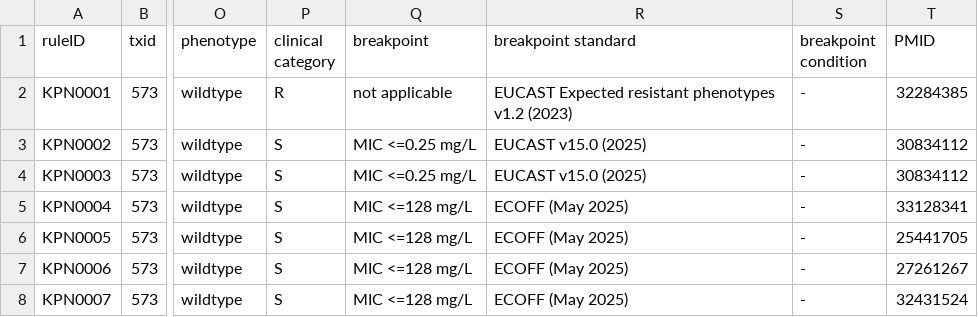
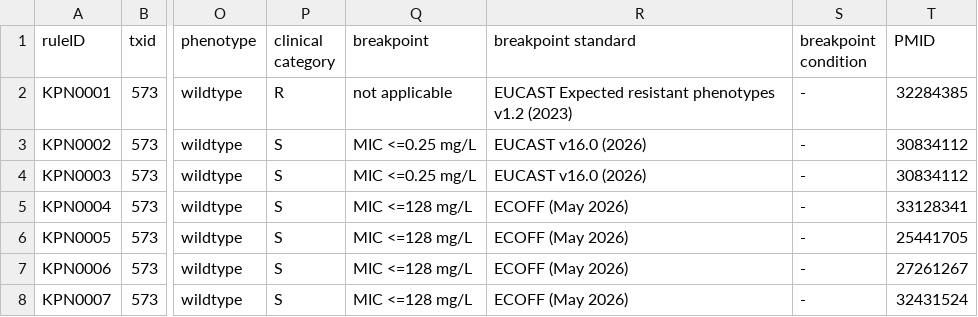
Before and after one commit to AMRverse/AMRrulesDB, a TSV file: rules/Klebsiella_pneumoniae.tsv, drawn as a sheet; only a part is shown, gaps mark what is left out; the diff names each change by its address in the sheet, - before the commit and + after, or states it on an @@ line.

Commit message:
update klebs breakpoints to 2026

```diff
--- a/rules/Klebsiella_pneumoniae.tsv
+++ b/rules/Klebsiella_pneumoniae.tsv
-R3:R4 (breakpoint standard): EUCAST v15.0 (2025)
+R3:R4 (breakpoint standard): EUCAST v16.0 (2026)
-R5:R8 (breakpoint standard): ECOFF (May 2025)
+R5:R8 (breakpoint standard): ECOFF (May 2026)
```
